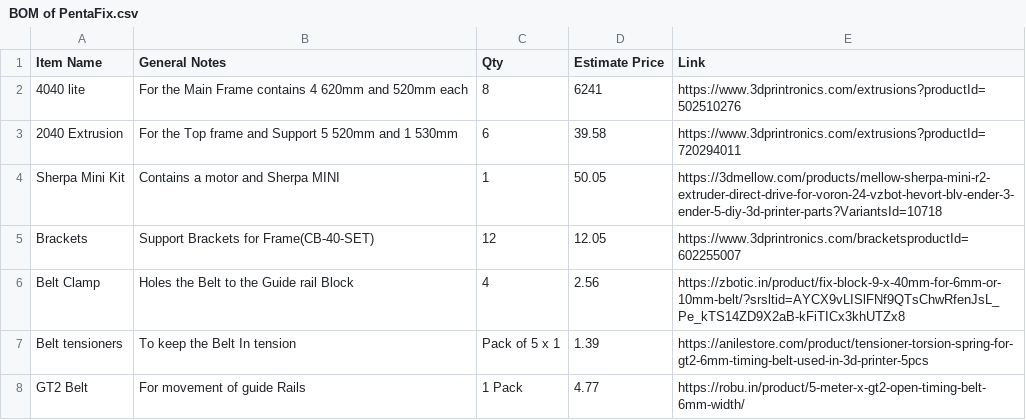
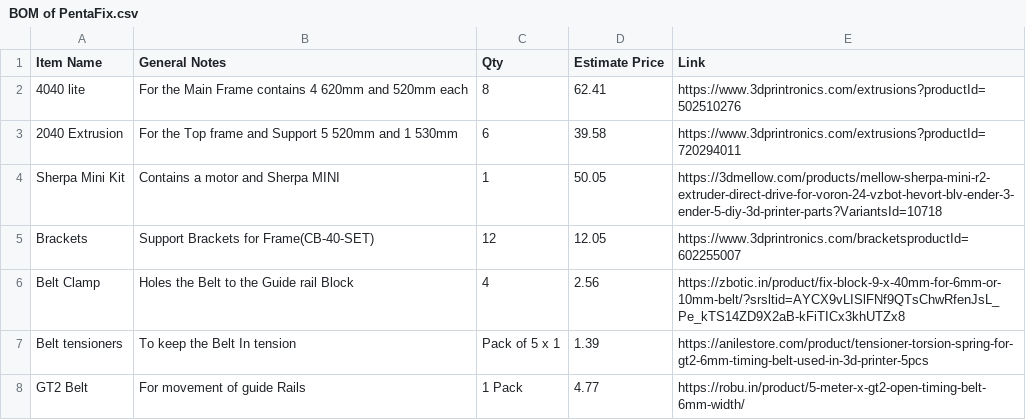
Before and after one commit to UnfadingSoul97/PentaFix, a CSV file: BOM of PentaFix.csv, drawn as a sheet; only a part is shown.

Commit message:
Fix estimated price for 4040 lite in BOM
Updated estimated price for 4040 lite item.

```diff
--- a/BOM of PentaFix.csv
+++ b/BOM of PentaFix.csv
@@ -1,3 +1,3 @@
 Item Name ,General Notes ,Qty ,Estimate Price , Link
- 4040 lite  ,For the Main Frame contains 4 620mm and 520mm each ,8  ,6241 , https://www.3dprintronics.com/extrusions?productId=502510276
+ 4040 lite  ,For the Main Frame contains 4 620mm and 520mm each ,8  ,62.41 , https://www.3dprintronics.com/extrusions?productId=502510276
  2040 Extrusion ,For the Top frame and Support 5 520mm and 1 530mm ,6  ,39.58, https://www.3dprintronics.com/extrusions?productId=720294011
```
